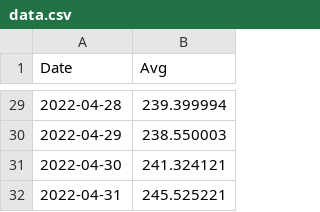
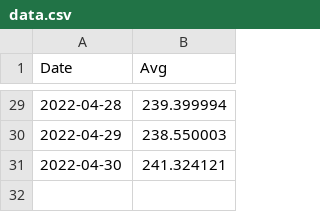
Before and after one commit to ThunderCloud123/data, a CSV file: data.csv, drawn as a sheet; only a part is shown, gaps mark what is left out.

Commit message:
Update data.csv

```diff
--- a/data.csv
+++ b/data.csv
@@ -31,2 +31 @@ Date,Avg
 2022-04-30,241.324121
-2022-04-31,245.525221
```
